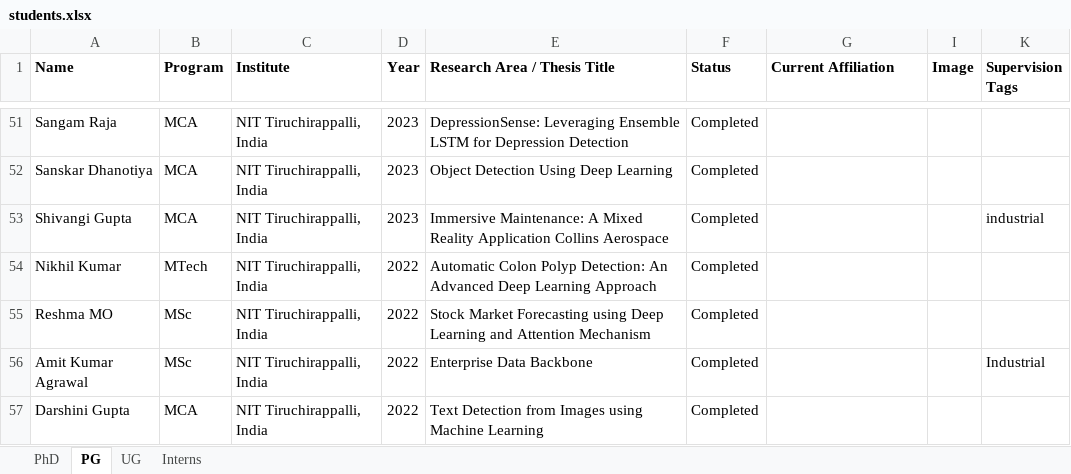
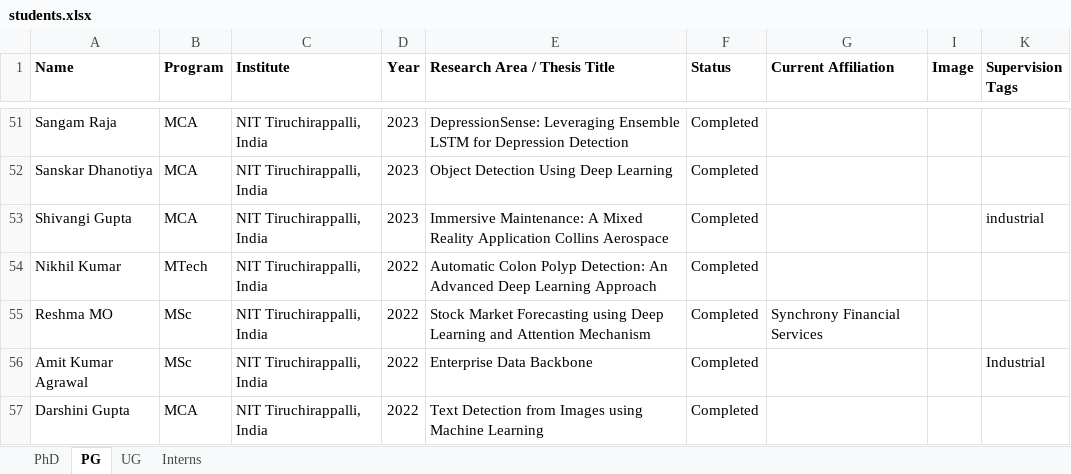
Before and after one commit to jitendrakv/jitendrakv.github.io, an Excel workbook: data/students.xlsx, sheet PG, drawn as a sheet; only a part is shown, gaps mark what is left out; values as stored, in another font and other column widths than the file's, no borders; the diff names each change by its address in the sheet, - before the commit and + after, or states it on an @@ line.

Commit message:
Student card formatting fix

```diff
--- a/data/students.xlsx (sheet PG)
+++ b/data/students.xlsx (sheet PG)
-G55 (Current Affiliation): (empty)
+G55 (Current Affiliation): Synchrony Financial Services
```
Also changed, not shown: 3 other files.
